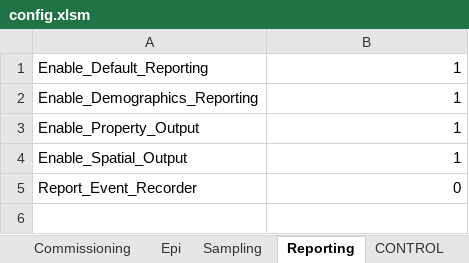
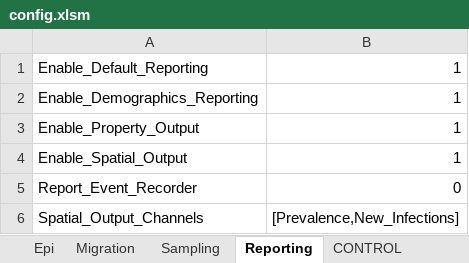
Before and after one commit to InstituteforDiseaseModeling/EMOD-Typhoid, an Excel workbook: Regression/Scenarios/HINT/04_WAPertussis/B_TargetVaccineRefusers/config.xlsm, sheet Reporting, drawn as a sheet; values as stored, in another font and other column widths than the file's, no borders; the diff names each change by its address in the sheet, - before the commit and + after, or states it on an @@ line.

```diff
--- a/Regression/Scenarios/HINT/04_WAPertussis/B_TargetVaccineRefusers/config.xlsm (sheet Reporting)
+++ b/Regression/Scenarios/HINT/04_WAPertussis/B_TargetVaccineRefusers/config.xlsm (sheet Reporting)
+sheet tab: Migration
+row 6: Spatial_Output_Channels | [Prevalence,New_Infections]
```
Also changed, not shown: Regression/Scenarios/HINT/04_WAPertussis/A_BaselineOutbreak/config.xlsm, Regression/Scenarios/HINT/05_SeattleCommuting/config.xlsm.
